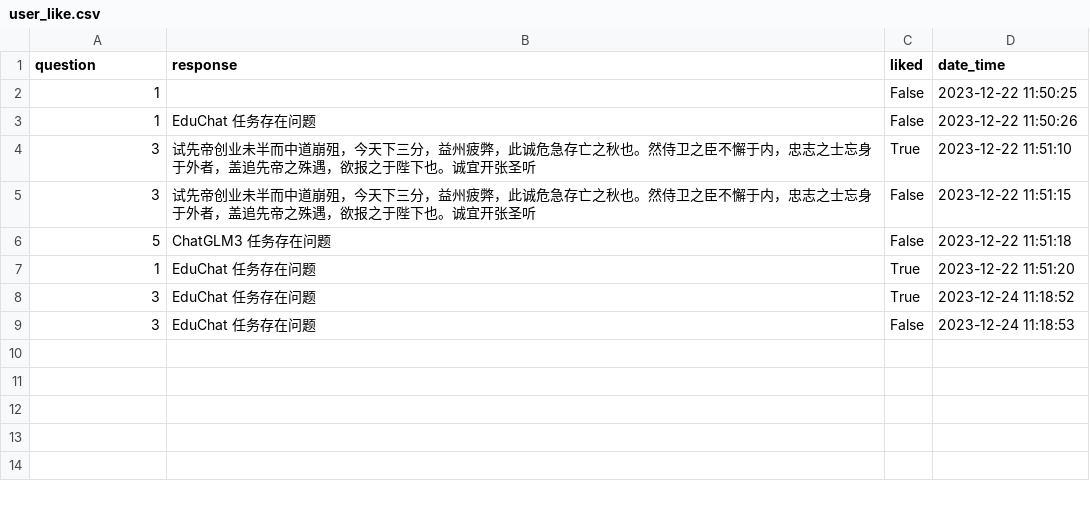
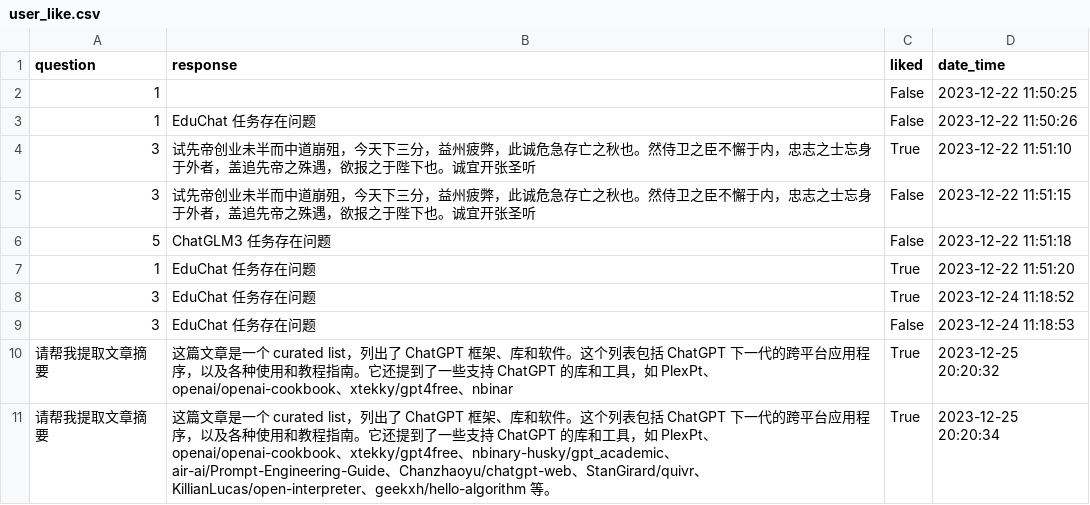
Before and after one commit to RookieDay/EcnuBot_web, a CSV file: user_like.csv, drawn as a sheet; the diff names each change by its address in the sheet, - before the commit and + after, or states it on an @@ line.

```diff
--- a/user_like.csv
+++ b/user_like.csv
+row 10: 请帮我提取文章摘要 | 这篇文章是一个 curated list，列出了 ChatGPT 框架、库和软件。这个列表包括 ChatGPT 下一代的跨平台应用程序，以及各种使用和教程指南。它还提到了一些支持 ChatGPT 的库和工具，如 PlexPt、openai/openai-cookbook、xtekky/gpt4free、nbinar | True | 2023-12-25 20:20:32
+row 11: 请帮我提取文章摘要 | 这篇文章是一个 curated list，列出了 ChatGPT 框架、库和软件。这个列表包括 ChatGPT 下一代的跨平台应用程序，以及各种使用和教程指南。它还提到了一些支持 ChatGPT 的库和工具，如 PlexPt、openai/openai-cookbook、xtekky/gpt4free、nbinary-husky/gpt_academic、air-ai/Prompt-Engineering-Guide、Chanzhaoyu/chatgpt-web、StanGirard/quivr、KillianLucas/open-interpreter、geekxh/hello-algorithm 等。 | True | 2023-12-25 20:20:34
```
Also changed, not shown: 14 other files.
